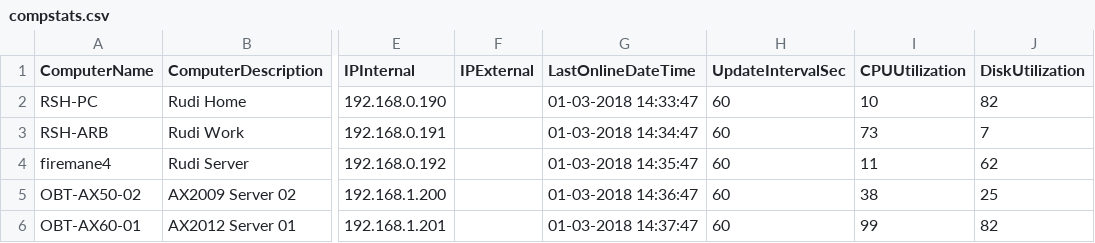
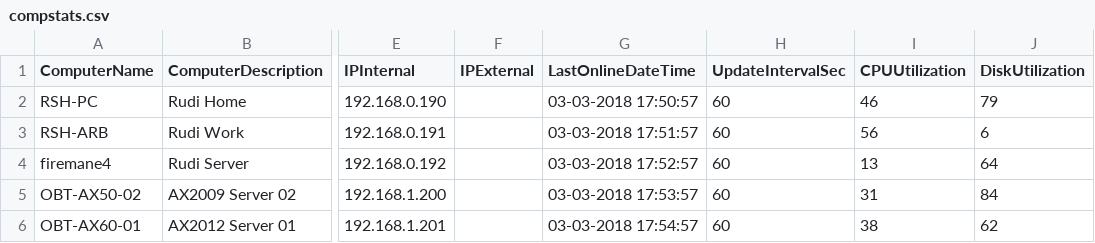
Before and after one commit to RudiHansen/monitor, a CSV file: compstats.csv, drawn as a sheet; only a part is shown, gaps mark what is left out; the diff names each change by its address in the sheet, - before the commit and + after, or states it on an @@ line.

```diff
--- a/compstats.csv
+++ b/compstats.csv
-G2 (LastOnlineDateTime): 01-03-2018 14:33:47
+G2 (LastOnlineDateTime): 03-03-2018 17:50:57
-I2 (CPUUtilization): 10
+I2 (CPUUtilization): 46
-J2 (DiskUtilization): 82
+J2 (DiskUtilization): 79
-G3 (LastOnlineDateTime): 01-03-2018 14:34:47
+G3 (LastOnlineDateTime): 03-03-2018 17:51:57
-I3 (CPUUtilization): 73
+I3 (CPUUtilization): 56
-J3 (DiskUtilization): 7
+J3 (DiskUtilization): 6
-G4 (LastOnlineDateTime): 01-03-2018 14:35:47
+G4 (LastOnlineDateTime): 03-03-2018 17:52:57
-I4 (CPUUtilization): 11
+I4 (CPUUtilization): 13
-J4 (DiskUtilization): 62
+J4 (DiskUtilization): 64
-G5 (LastOnlineDateTime): 01-03-2018 14:36:47
+G5 (LastOnlineDateTime): 03-03-2018 17:53:57
-I5 (CPUUtilization): 38
+I5 (CPUUtilization): 31
-J5 (DiskUtilization): 25
+J5 (DiskUtilization): 84
-G6 (LastOnlineDateTime): 01-03-2018 14:37:47
+G6 (LastOnlineDateTime): 03-03-2018 17:54:57
-I6 (CPUUtilization): 99
+I6 (CPUUtilization): 38
-J6 (DiskUtilization): 82
+J6 (DiskUtilization): 62
```
Also changed, not shown: 2 other files.
